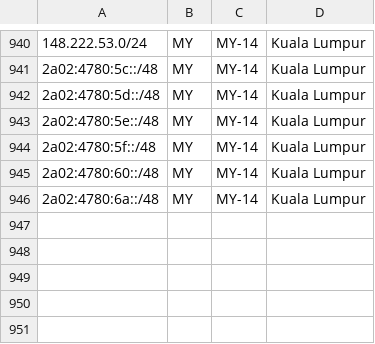
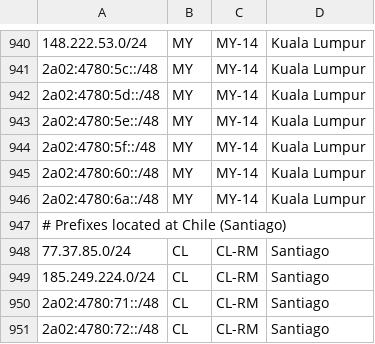
Before and after one commit to hostinger/geofeed, a CSV file: geofeed.csv, drawn as a sheet; only a part is shown, gaps mark what is left out; the diff names each change by its address in the sheet, - before the commit and + after, or states it on an @@ line.

Commit message:
Update geofeed.csv

```diff
--- a/geofeed.csv
+++ b/geofeed.csv
+row 947: # Prefixes located at Chile (Santiago)
+row 948: 77.37.85.0/24 | CL | CL-RM | Santiago
+row 949: 185.249.224.0/24 | CL | CL-RM | Santiago
+row 950: 2a02:4780:71::/48 | CL | CL-RM | Santiago
+row 951: 2a02:4780:72::/48 | CL | CL-RM | Santiago
```
Also changed, not shown: coords.csv.
